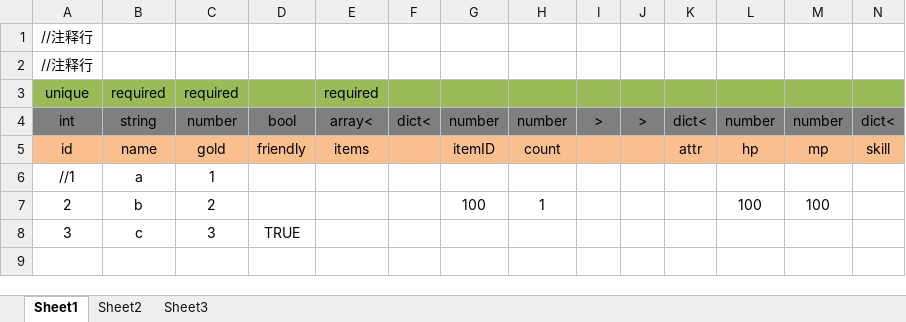
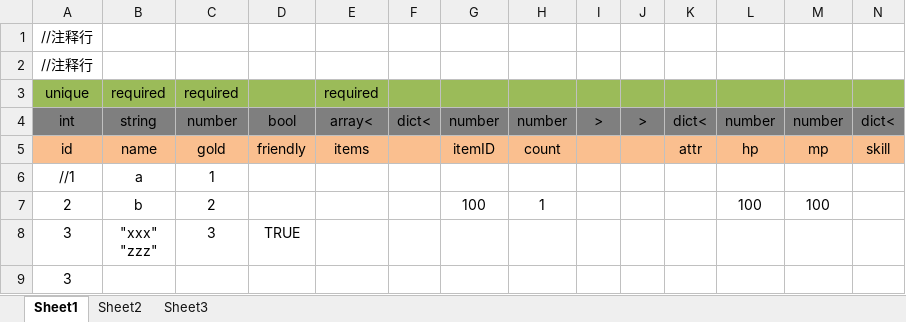
Before and after one commit to coderdreamworld/ai-love, an Excel workbook: test.xlsx, sheet Sheet1, drawn as a sheet; only a part is shown; values as stored, in another font and other column widths than the file's, no borders; rows hold the shown columns only; ↵ is a line break in a cell; the diff names each change by its address in the sheet, - before the commit and + after, or states it on an @@ line.

```diff
--- a/test.xlsx (sheet Sheet1)
+++ b/test.xlsx (sheet Sheet1)
-B8: c
+B8: "xxx" ↵ "zzz"
+row 9: 3
```
Also changed, not shown: 1 other file.
